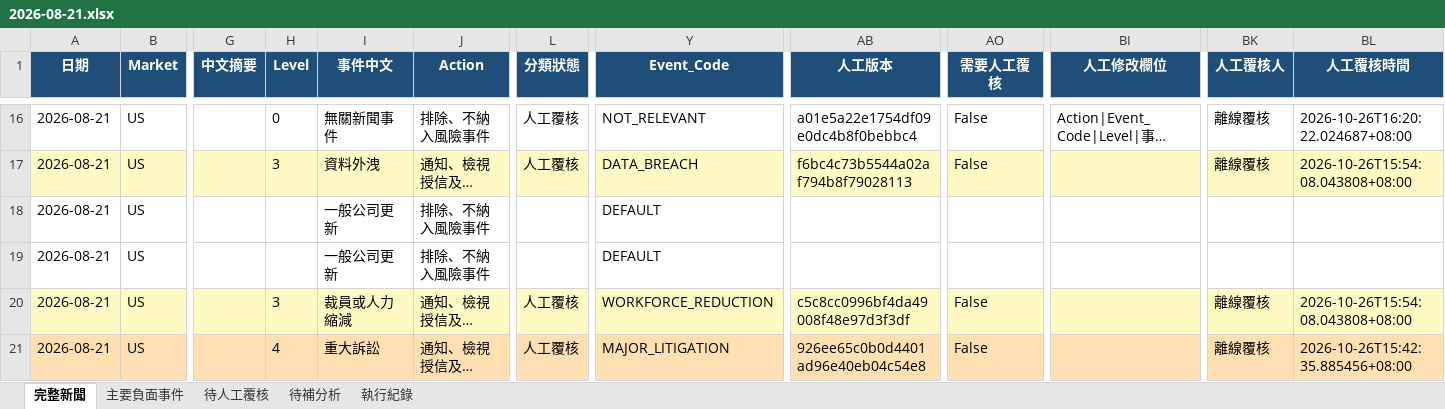
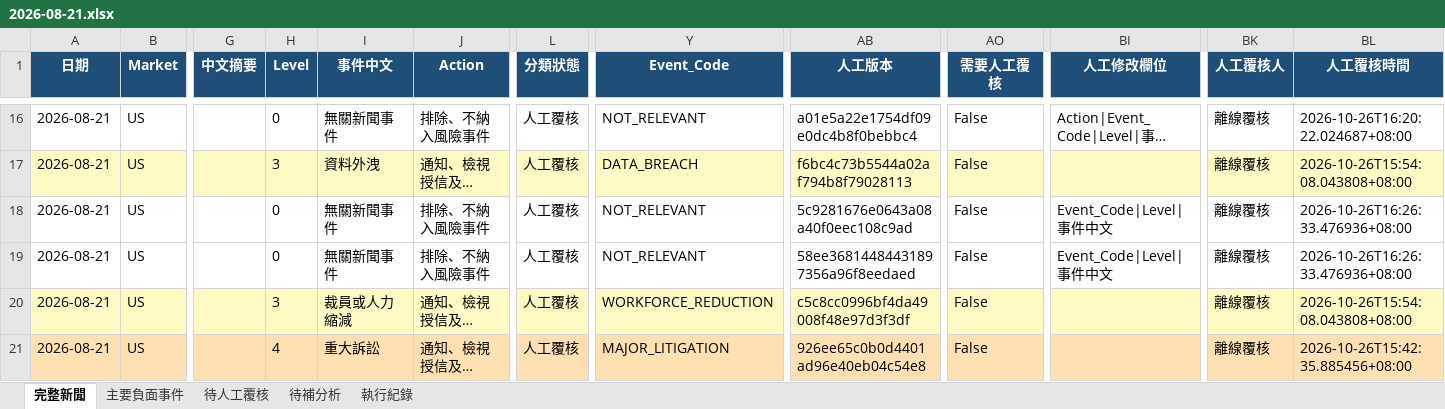
Before and after one commit to RMSecfb/negative-news, an Excel workbook: news_daily/2026-08-21.xlsx, sheet 完整新聞, drawn as a sheet; only a part is shown, gaps mark what is left out; long unchanged cells end in …; values as stored, in another font and other column widths than the file's, no borders; the diff names each change by its address in the sheet, - before the commit and + after, or states it on an @@ line.

```diff
--- a/news_daily/2026-08-21.xlsx (sheet 完整新聞)
+++ b/news_daily/2026-08-21.xlsx (sheet 完整新聞)
-H18:H19 (Level): (empty)
+H18:H19 (Level): 0
-I18:I19 (事件中文): 一般公司更新
+I18:I19 (事件中文): 無關新聞事件
-L18:L19 (分類狀態): (empty)
+L18:L19 (分類狀態): 人工覆核
-Y18:Y19 (Event_Code): DEFAULT
+Y18:Y19 (Event_Code): NOT_RELEVANT
-AB18 (人工版本): (empty)
+AB18 (人工版本): 5c9281676e0643a08a40f0eec108c9ad
-AO18:AO19 (需要人工覆核): (empty)
+AO18:AO19 (需要人工覆核): False
-BI18:BI19 (人工修改欄位): (empty)
+BI18:BI19 (人工修改欄位): Event_Code|Level|事件中文
-BK18:BK19 (人工覆核人): (empty)
+BK18:BK19 (人工覆核人): 離線覆核
-BL18:BL19 (人工覆核時間): (empty)
+BL18:BL19 (人工覆核時間): 2026-10-26T16:26:33.476936+08:00
-AB19 (人工版本): (empty)
+AB19 (人工版本): 58ee36814484431897356a96f8eedaed
```
Also changed, not shown: news_daily/2026-08-10.xlsx, news_daily/2026-08-19.xlsx, 20 other files.
